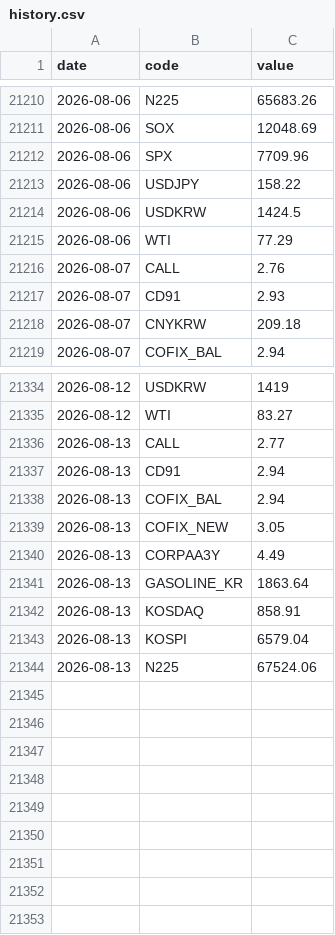
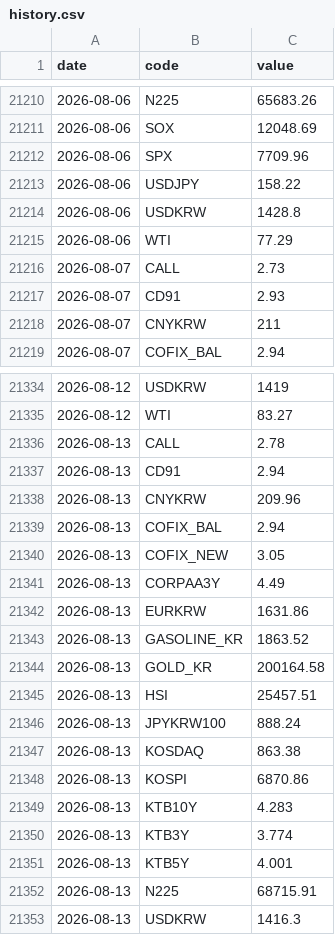
Before and after one commit to gpflatls-oss/invest-dashboard, a CSV file: history.csv, drawn as a sheet; only a part is shown, gaps mark what is left out; the diff covers the shown part only.

```diff
--- a/history.csv
+++ b/history.csv
@@ -21213,7 +21213,7 @@ date,code,value
 2026-08-06,USDJPY,158.22
-2026-08-06,USDKRW,1424.5
+2026-08-06,USDKRW,1428.8
 2026-08-06,WTI,77.29
-2026-08-07,CALL,2.76
+2026-08-07,CALL,2.73
 2026-08-07,CD91,2.93
-2026-08-07,CNYKRW,209.18
+2026-08-07,CNYKRW,211
 2026-08-07,COFIX_BAL,2.94
@@ -21335,4 +21335,5 @@ date,code,value
 2026-08-12,WTI,83.27
-2026-08-13,CALL,2.77
+2026-08-13,CALL,2.78
 2026-08-13,CD91,2.94
+2026-08-13,CNYKRW,209.96
 2026-08-13,COFIX_BAL,2.94
@@ -21340,5 +21341,13 @@ date,code,value
 2026-08-13,CORPAA3Y,4.49
-2026-08-13,GASOLINE_KR,1863.64
-2026-08-13,KOSDAQ,858.91
-2026-08-13,KOSPI,6579.04
-2026-08-13,N225,67524.06
+2026-08-13,EURKRW,1631.86
+2026-08-13,GASOLINE_KR,1863.52
+2026-08-13,GOLD_KR,200164.58
+2026-08-13,HSI,25457.51
+2026-08-13,JPYKRW100,888.24
+2026-08-13,KOSDAQ,863.38
+2026-08-13,KOSPI,6870.86
+2026-08-13,KTB10Y,4.283
+2026-08-13,KTB3Y,3.774
+2026-08-13,KTB5Y,4.001
+2026-08-13,N225,68715.91
+2026-08-13,USDKRW,1416.3
```
Also changed, not shown: 36 edited cells elsewhere in this file, 1 other file.
